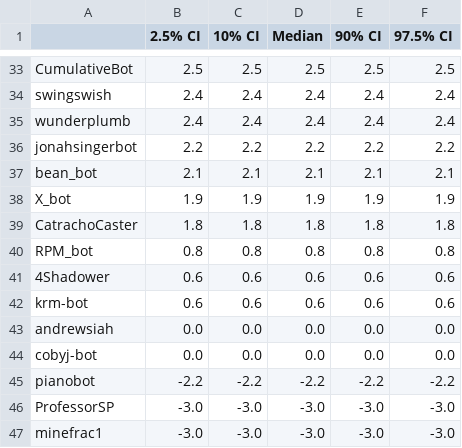
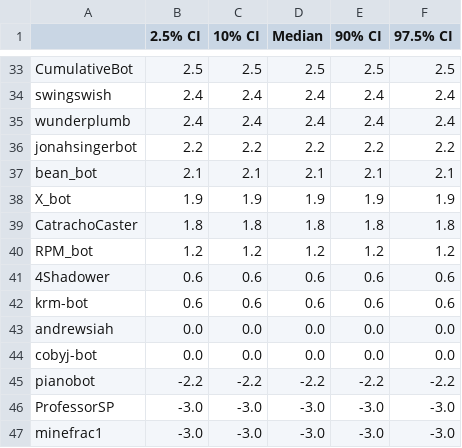
Before and after one commit to Metaculus/aib-analysis, a CSV file: notebook_outputs/bootstrapped_h2h_bot_vs_pros.csv, drawn as a sheet; only a part is shown, gaps mark what is left out; the diff covers the shown part only.

```diff
--- a/notebook_outputs/bootstrapped_h2h_bot_vs_pros.csv
+++ b/notebook_outputs/bootstrapped_h2h_bot_vs_pros.csv
@@ -39,3 +39,3 @@ X_bot,1.9,1.9,1.9,1.9,1.9
 CatrachoCaster,1.8,1.8,1.8,1.8,1.8
-RPM_bot,0.8,0.8,0.8,0.8,0.8
+RPM_bot,1.2,1.2,1.2,1.2,1.2
 4Shadower,0.6,0.6,0.6,0.6,0.6
```
Also changed, not shown: 8 added rows, 8 removed rows and 12 edited cells elsewhere in this file, notebook_outputs/weighted_t_test_h2h_bot_vs_pros.csv, 4 other files.
